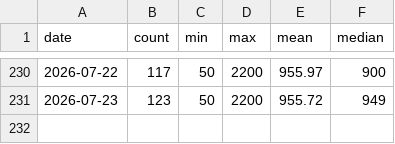
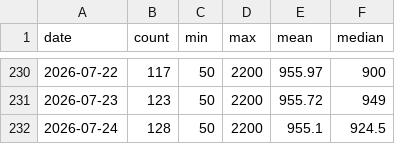
Before and after one commit to FlorinPopaCodes/aeron-miller-index, a CSV file: data/dyson-supersonic.csv, drawn as a sheet; only a part is shown, gaps mark what is left out.

```diff
--- a/data/dyson-supersonic.csv
+++ b/data/dyson-supersonic.csv
@@ -231 +231,2 @@ date,count,min,max,mean,median
 2026-07-23,123,50,2200,955.72,949
+2026-07-24,128,50,2200,955.1,924.5
```
Also changed, not shown: data/aeron-miller.csv, data/sony-wh1000xm5.csv, 5 other files.
